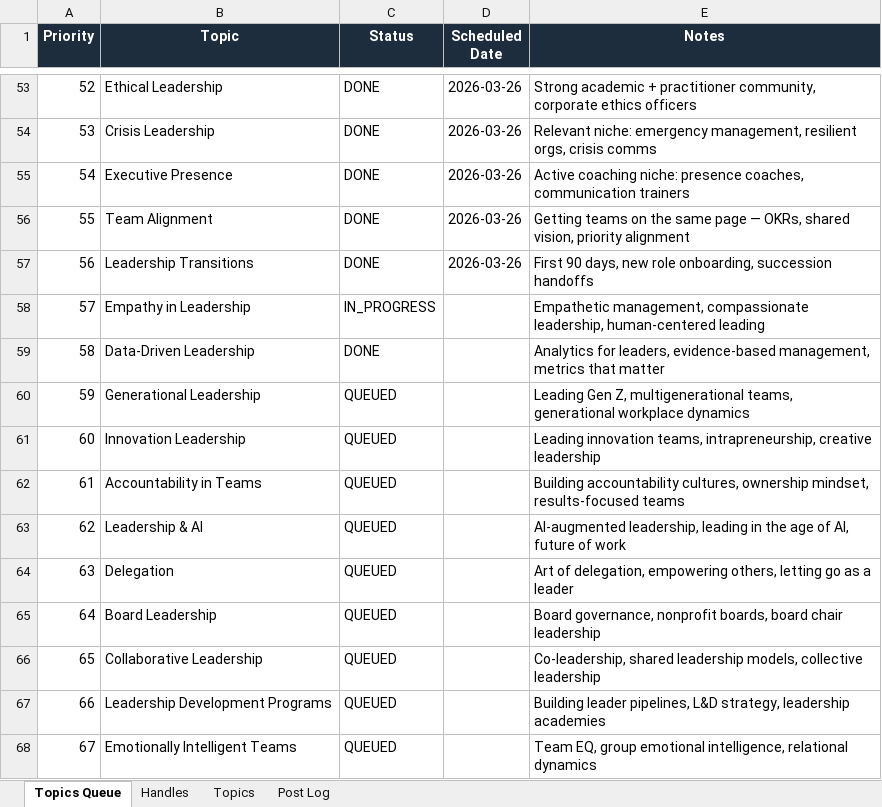
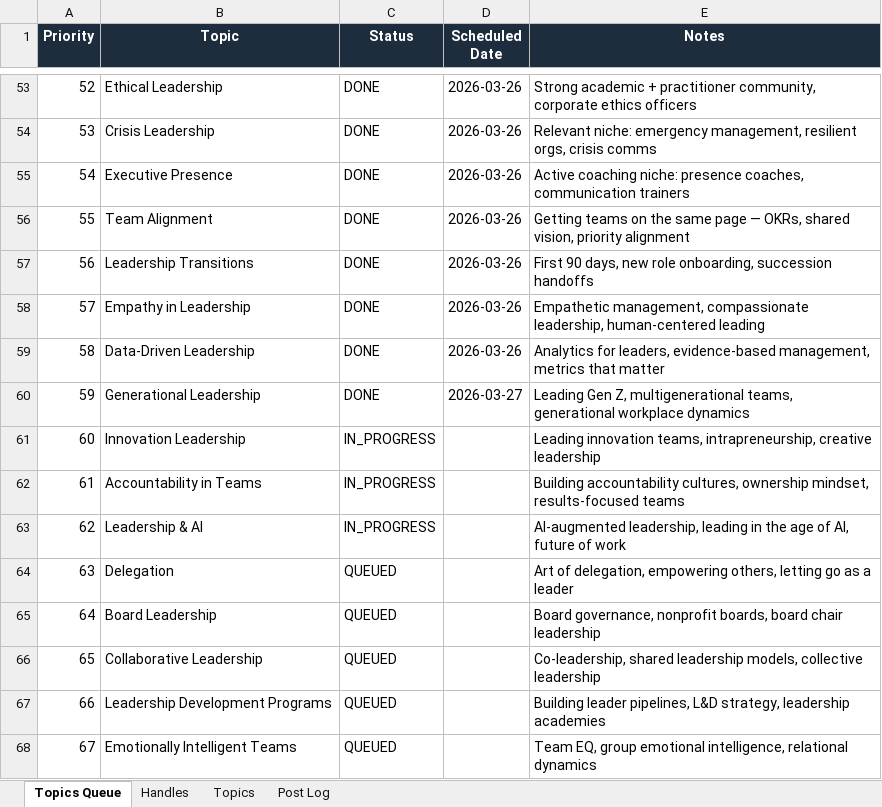
Before and after one commit to jonno-alt/social-images, an Excel workbook: data/handle-database.xlsx, sheet Topics Queue, drawn as a sheet; only a part is shown, gaps mark what is left out; values as stored, in another font and other column widths than the file's, no borders; the diff names each change by its address in the sheet, - before the commit and + after, or states it on an @@ line.

```diff
--- a/data/handle-database.xlsx (sheet Topics Queue)
+++ b/data/handle-database.xlsx (sheet Topics Queue)
-C58 (Status): IN_PROGRESS
+C58 (Status): DONE
-D58:D59 (Scheduled Date): (empty)
+D58:D59 (Scheduled Date): 2026-03-26
-C60 (Status): QUEUED
+C60 (Status): DONE
-D60 (Scheduled Date): (empty)
+D60 (Scheduled Date): 2026-03-27
-C61:C63 (Status): QUEUED
+C61:C63 (Status): IN_PROGRESS
```
Also changed, not shown: sheet Handles, sheet Post Log, sheet Topics.
